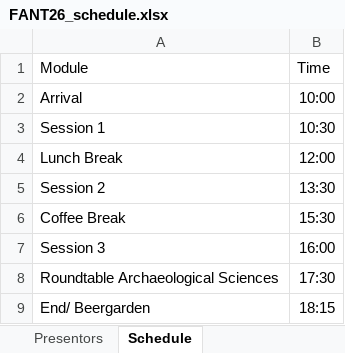
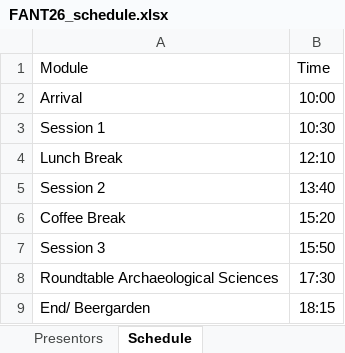
Before and after one commit to JuanMarcops/FANT_2026, an Excel workbook: data/FANT26_schedule.xlsx, sheet Schedule, drawn as a sheet; values as stored, in another font and other column widths than the file's, no borders; the diff names each change by its address in the sheet, - before the commit and + after, or states it on an @@ line.

```diff
--- a/data/FANT26_schedule.xlsx (sheet Schedule)
+++ b/data/FANT26_schedule.xlsx (sheet Schedule)
-B4: 12:00
+B4: 12:10
-B5: 13:30
+B5: 13:40
-B6: 15:30
+B6: 15:20
-B7: 16:00
+B7: 15:50
```
Also changed, not shown: sheet Presentors, data/FANT26_merged.xlsx.
